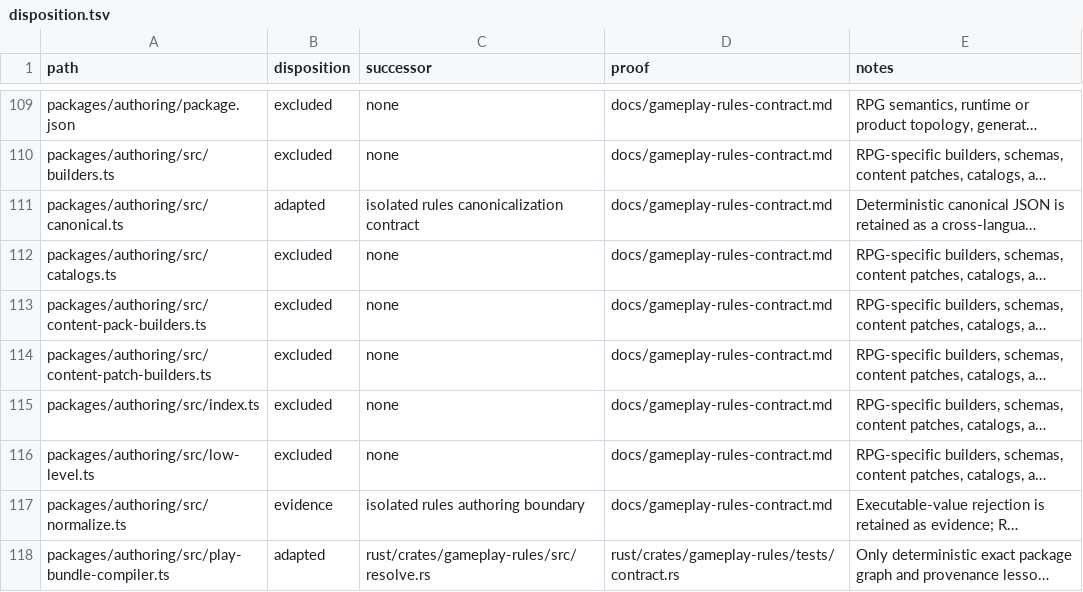
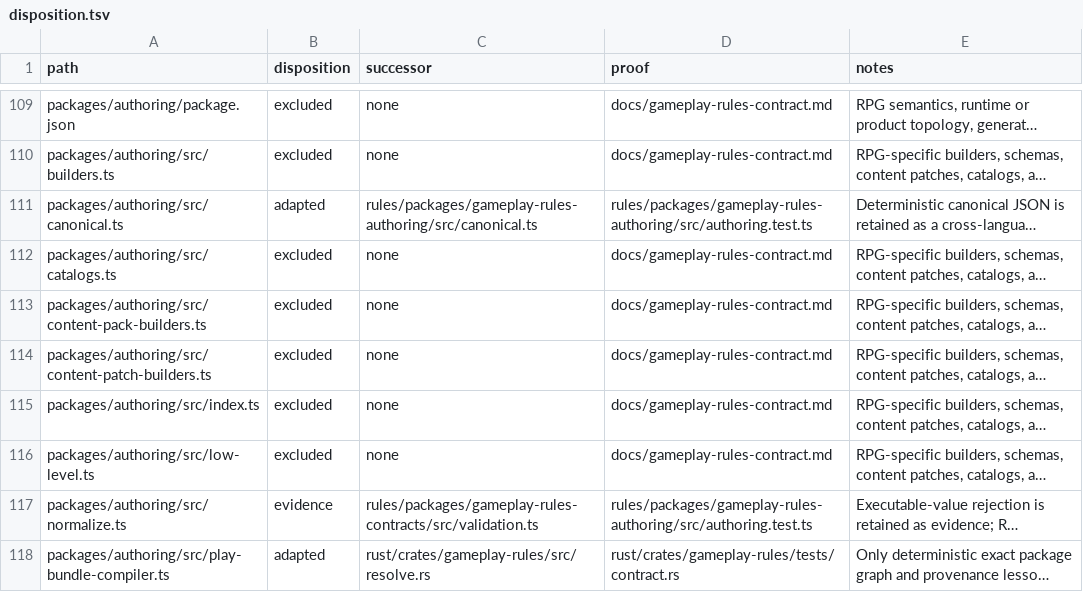
Before and after one commit to FuzzySlipper/rusty-engine, a TSV file: migration/gameplay-rules-donor/disposition.tsv, drawn as a sheet; only a part is shown, gaps mark what is left out; long unchanged cells end in …; the diff covers the shown part only; the diff names each change by its address in the sheet, - before the commit and + after, or states it on an @@ line.

Commit message:
feat: add isolated gameplay rules authoring

```diff
--- a/migration/gameplay-rules-donor/disposition.tsv
+++ b/migration/gameplay-rules-donor/disposition.tsv
-C111 (successor): isolated rules canonicalization contract
+C111 (successor): rules/packages/gameplay-rules-authoring/src/canonical.ts
-D111 (proof): docs/gameplay-rules-contract.md
+D111 (proof): rules/packages/gameplay-rules-authoring/src/authoring.test.ts
-C117 (successor): isolated rules authoring boundary
+C117 (successor): rules/packages/gameplay-rules-contracts/src/validation.ts
-D117 (proof): docs/gameplay-rules-contract.md
+D117 (proof): rules/packages/gameplay-rules-authoring/src/authoring.test.ts
```
Also changed, not shown: 18 edited cells elsewhere in this file, 43 other files.
